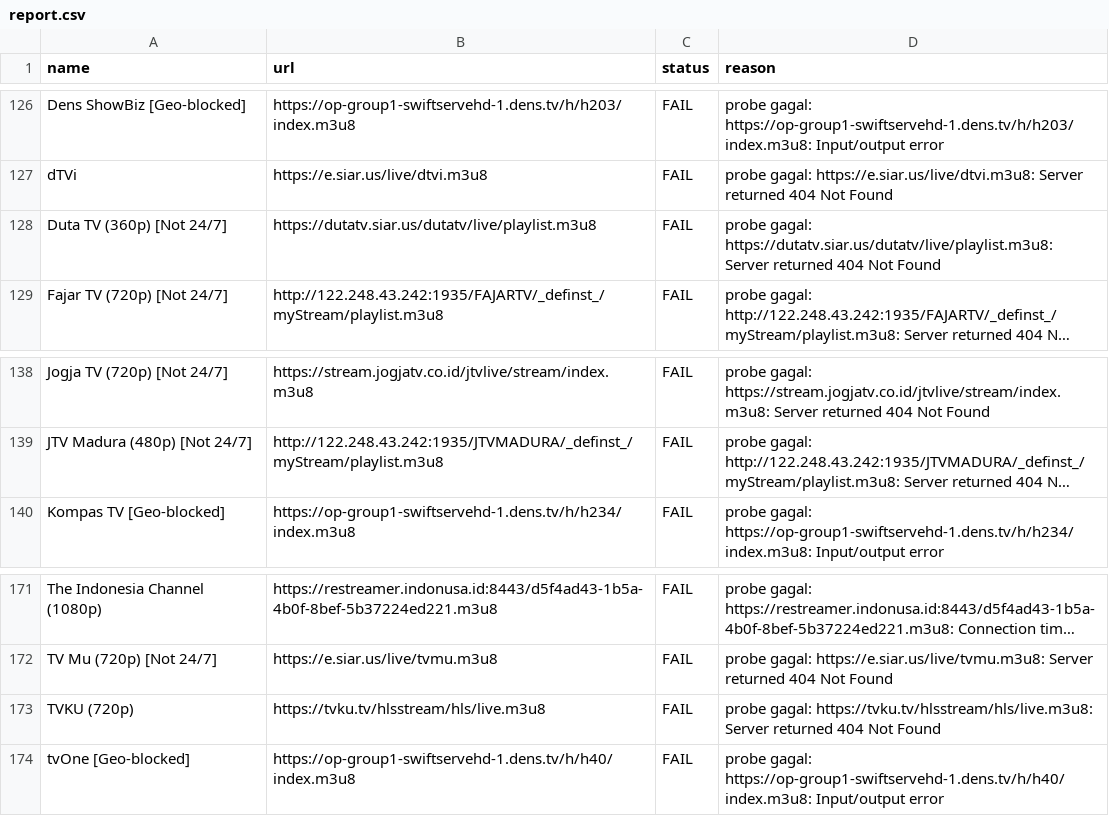
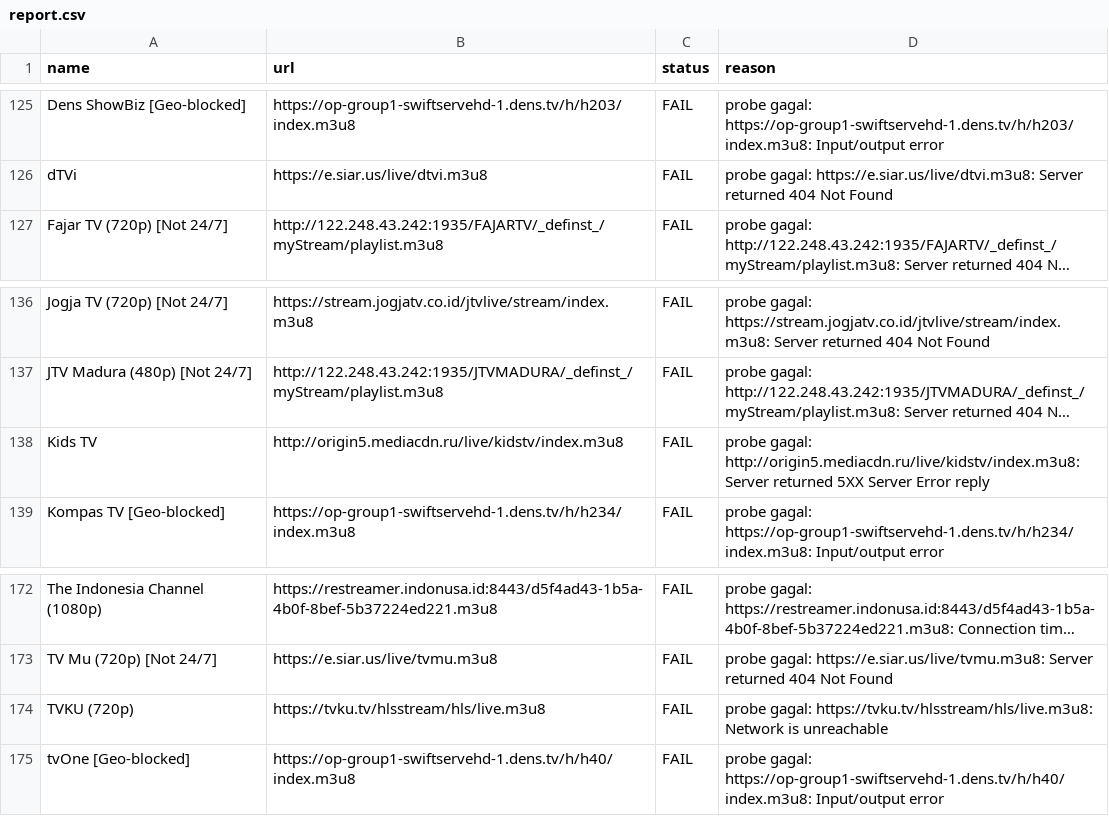
Before and after one commit to yositapjani/iptv-indonesia, a CSV file: report.csv, drawn as a sheet; only a part is shown, gaps mark what is left out; long unchanged cells end in …; removed rows and columns are numbered as before the commit, all else as after; the diff covers the shown part only; the diff names each change by its address in the sheet, - before the commit and + after, or states it on an @@ line.

```diff
--- a/report.csv
+++ b/report.csv
-row 128: Duta TV (360p) [Not 24/7] | https://dutatv.siar.us/dutatv/live/playlist.m3u8 | FAIL | probe gagal: https://dutatv.siar.us/dutatv/live/playlist.m3u8: Server returned 404 Not Found
+row 138: Kids TV | http://origin5.mediacdn.ru/live/kidstv/index.m3u8 | FAIL | probe gagal: http://origin5.mediacdn.ru/live/kidstv/index.m3u8: Server returned 5XX Server Error reply
-D174 (reason): …gagal: https://tvku.tv/hlsstream/hls/live.m3u8: Server returned 404 Not Found
+D174 (reason): …gagal: https://tvku.tv/hlsstream/hls/live.m3u8: Network is unreachable
```
Also changed, not shown: 7 added rows, 7 removed rows and 2 edited cells elsewhere in this file, 1 other file.
